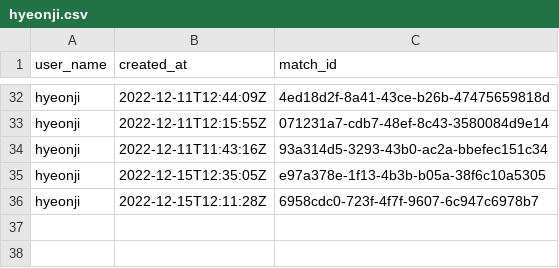
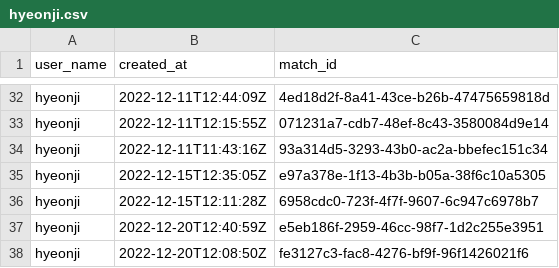
Before and after one commit to hwet-j/pubgProject, a CSV file: MatchList/datas/hyeonji.csv, drawn as a sheet; only a part is shown, gaps mark what is left out; the diff names each change by its address in the sheet, - before the commit and + after, or states it on an @@ line.

```diff
--- a/MatchList/datas/hyeonji.csv
+++ b/MatchList/datas/hyeonji.csv
+row 37: hyeonji | 2022-12-20T12:40:59Z | e5eb186f-2959-46cc-98f7-1d2c255e3951
+row 38: hyeonji | 2022-12-20T12:08:50Z | fe3127c3-fac8-4276-bf9f-96f1426021f6
```
Also changed, not shown: MatchList/datas/30XXDDD.csv, MatchList/datas/ALL_MATCH.csv, 29 other files.
